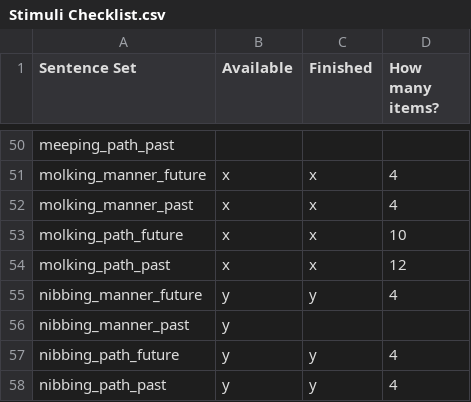
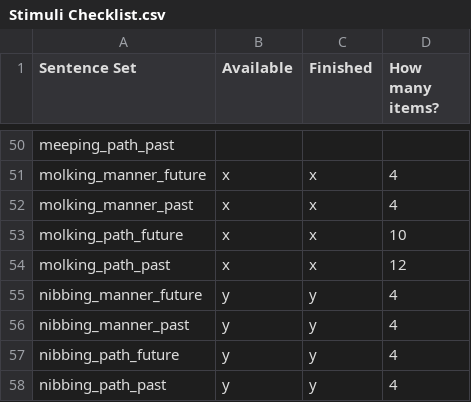
Before and after one commit to mekline/MannerPathPriming, a CSV file: Audio_stimuli_creation/Stimuli Checklist.csv, drawn as a sheet; only a part is shown, gaps mark what is left out.

```diff
--- a/Audio_stimuli_creation/Stimuli Checklist.csv
+++ b/Audio_stimuli_creation/Stimuli Checklist.csv
@@ -55,3 +55,3 @@ molking_path_past,x,x,12
 nibbing_manner_future,y,y,4
-nibbing_manner_past,y,,
+nibbing_manner_past,y,y,4
 nibbing_path_future,y,y,4
```
Also changed, not shown: 4 other files.
